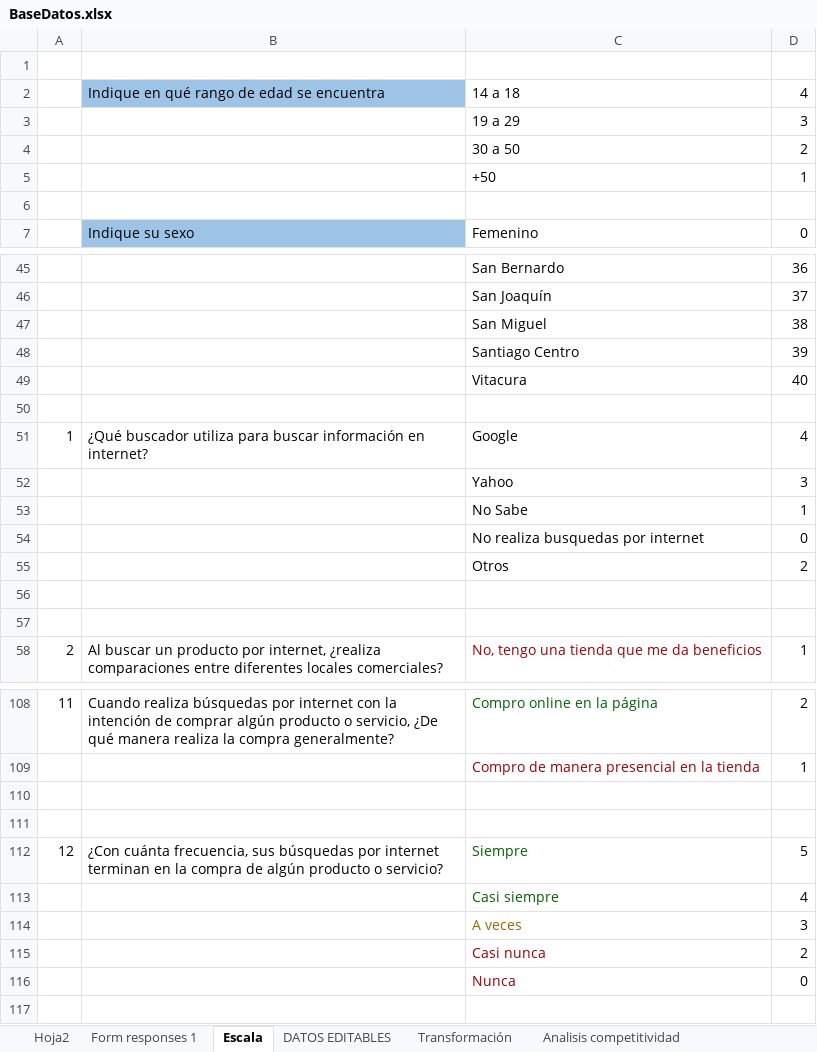
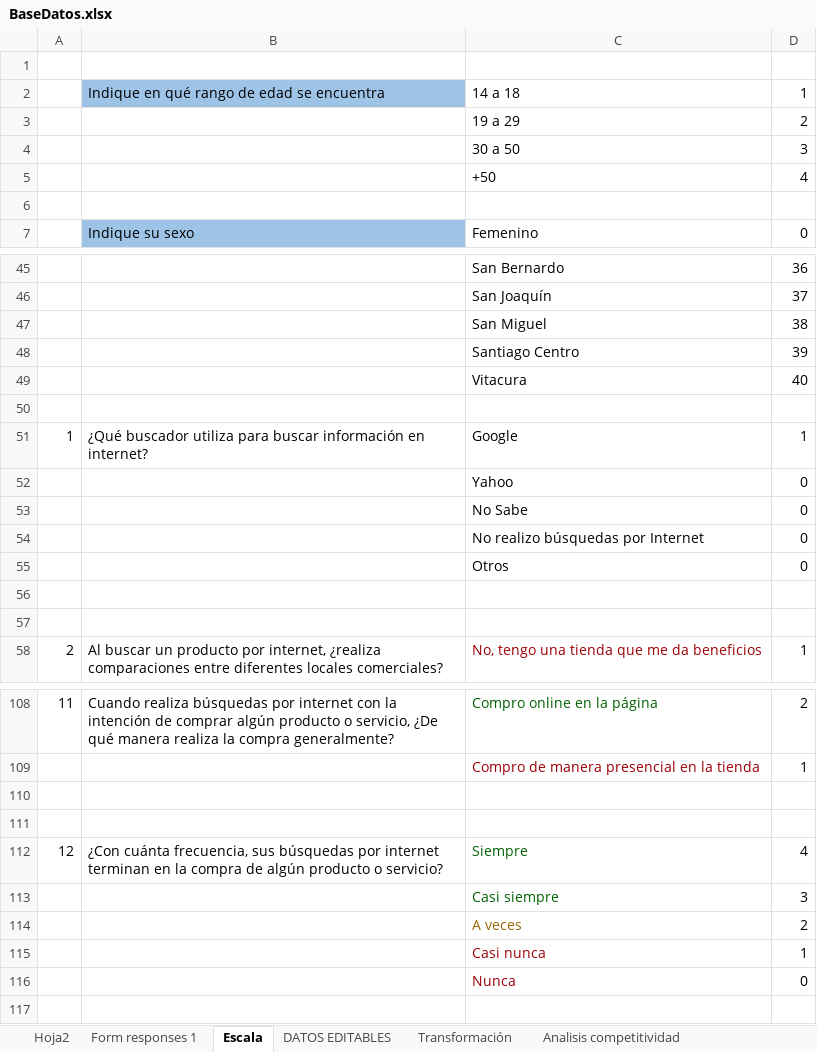
Before and after one commit to holajavi/Tesis, an Excel workbook: BaseDatos.xlsx, sheet Escala, drawn as a sheet; only a part is shown, gaps mark what is left out; values as stored, in another font and other column widths than the file's, no borders; removed rows and columns are numbered as before the commit, all else as after; the diff names each change by its address in the sheet, - before the commit and + after, or states it on an @@ line.

```diff
--- a/BaseDatos.xlsx (sheet Escala)
+++ b/BaseDatos.xlsx (sheet Escala)
-D2: 4
+D2: 1
-row 3:  |  | 19 a 29 | 3
-C3: 30 a 50
+C3: 19 a 29
-row 5:  |  | +50 | 1
+row 4:  |  | 30 a 50 | 3
+row 5:  |  | +50 | 4
-D51: 4
+D51: 1
-D52: 3
+D52: 0
-D53: 1
+D53: 0
-C54: No realiza busquedas por internet
+C54: No realizo búsquedas por Internet
-D55: 2
+D55: 0
-D112: 5
+D112: 4
-row 113:  |  | Casi siempre | 4
-C113: A veces
+C113: Casi siempre
-C113 text colour: #9C6500
+C113 text colour: #006100
-C114: Casi nunca
+C114: A veces
-C114 text colour: #9C0006
+C114 text colour: #9C6500
+row 115:  |  | Casi nunca | 1
```
Also changed, not shown: sheet Competitividad, sheet DATOS EDITABLES, sheet Y=Compra, sheet Transformación, sheet Form responses 1, DATOS.xlsx, 5 other files.
